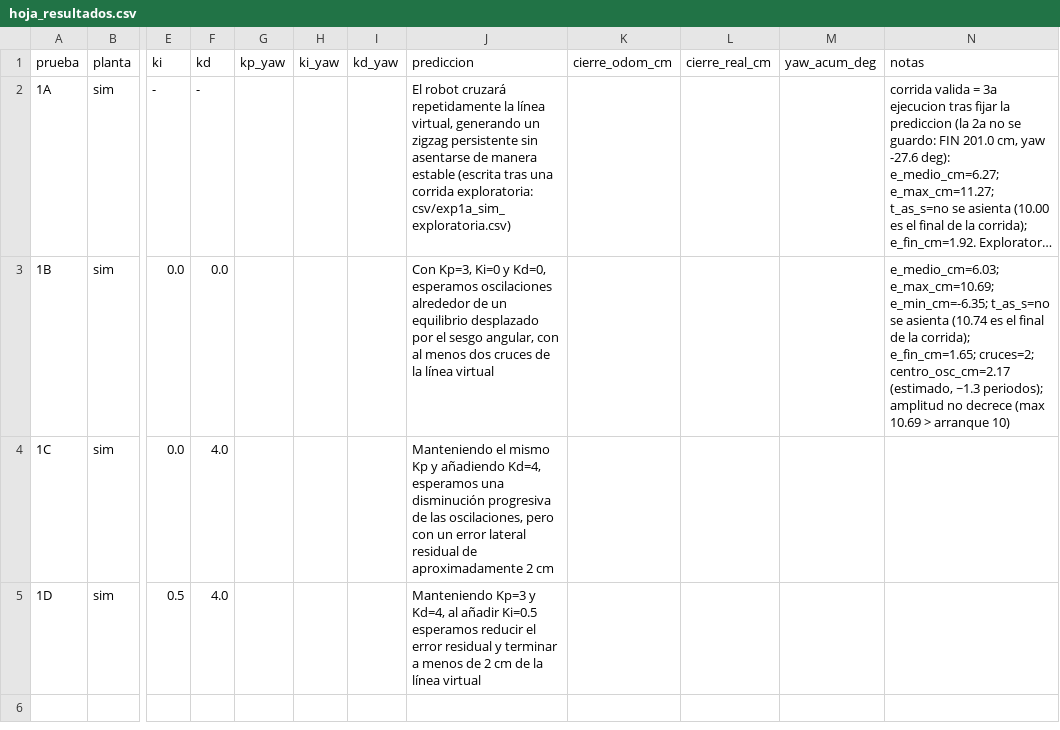
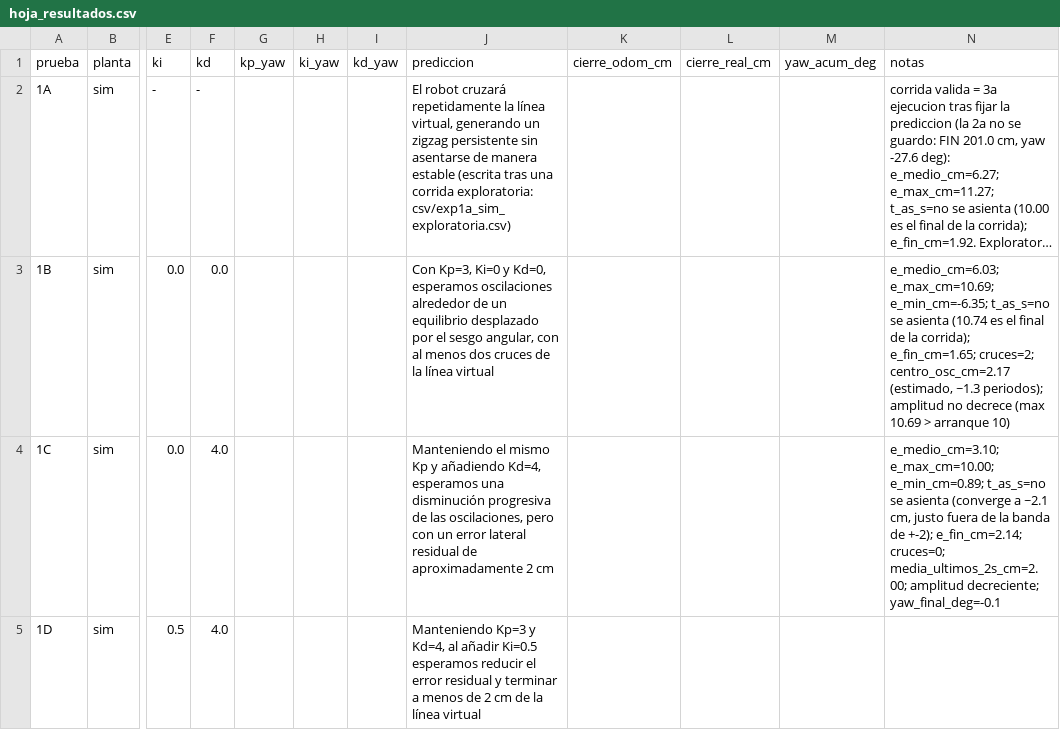
Before and after one commit to Harold855/microrospi5-sim_capytown_G8, a CSV file: hoja_resultados.csv, drawn as a sheet; only a part is shown, gaps mark what is left out; long unchanged cells end in …; the diff names each change by its address in the sheet, - before the commit and + after, or states it on an @@ line.

Commit message:
RC-1 Parte B: pruebas 1A, 1B y 1C (CSV, graficas y metricas)

```diff
--- a/hoja_resultados.csv
+++ b/hoja_resultados.csv
-N4 (notas): (empty)
+N4 (notas): e_medio_cm=3.10; e_max_cm=10.00; e_min_cm=0.89; t_as_s=no se asienta (converge a ~2.1 cm, justo fuera de la banda de +-2); e_fin_cm=2.14; cruces=0; media_ultimos_2s_cm=2.00; amplitud decreciente; yaw_final_deg=-0.1
```
Also changed, not shown: 2 other files.
